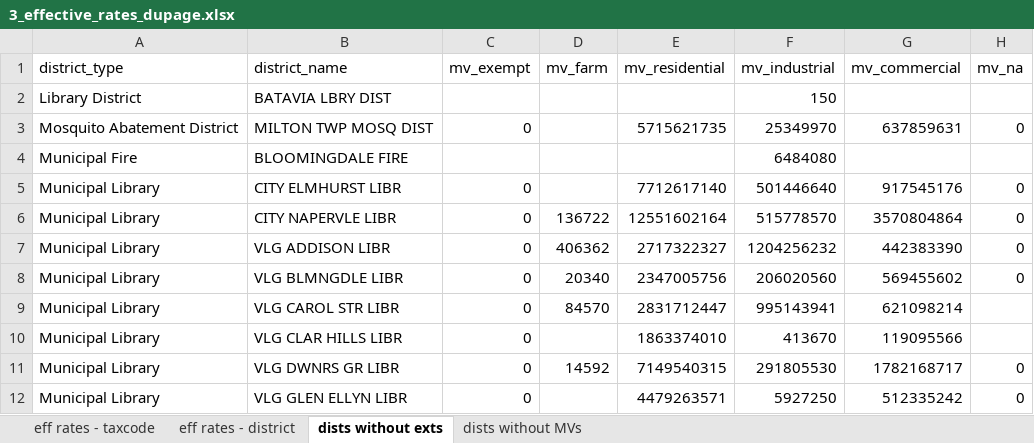
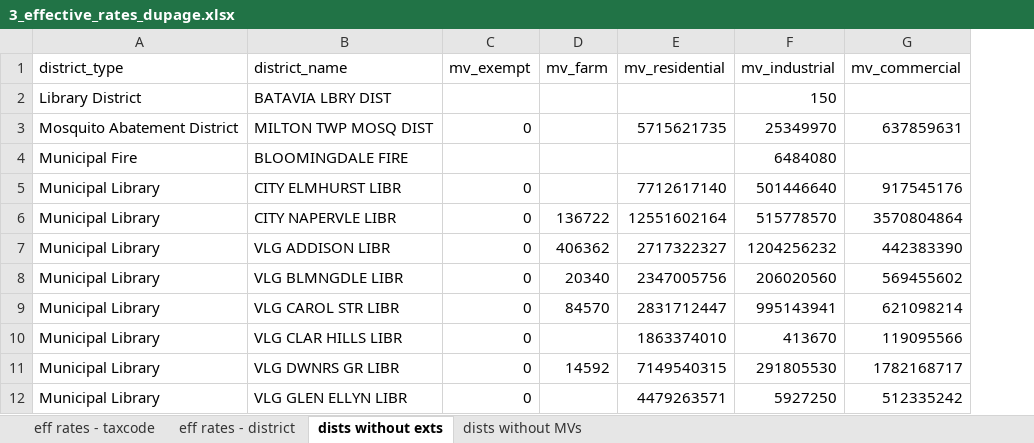
Before and after one commit to AbahlsCMAP/effective_property_tax, an Excel workbook: outputs/3_effective_rates_dupage.xlsx, sheet dists without exts, drawn as a sheet; only a part is shown; values as stored, in another font and other column widths than the file's, no borders; the diff names each change by its address in the sheet, - before the commit and + after, or states it on an @@ line.

```diff
--- a/outputs/3_effective_rates_dupage.xlsx (sheet dists without exts)
+++ b/outputs/3_effective_rates_dupage.xlsx (sheet dists without exts)
-column H (mv_na), rows 3-12: 0 |  | 0 | 0 | 0 | 0 |  |  | 0 | 0
```
Also changed, not shown: sheet eff rates - district, outputs/3_effective_rates_cook.xlsx, outputs/3_effective_rates_kane.xlsx, 17 other files.
